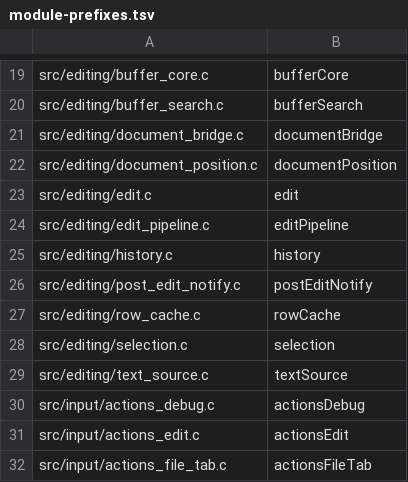
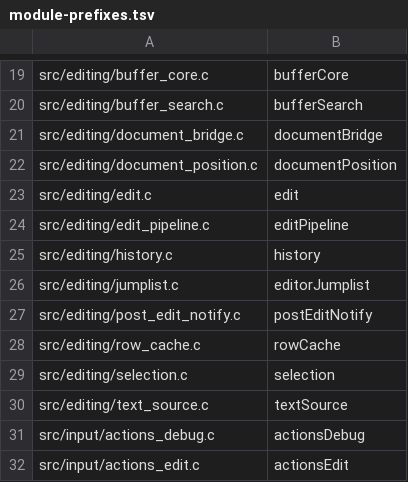
Before and after one commit to kokkoniemi/rotide, a TSV file: tools/module-prefixes.tsv, drawn as a sheet; only a part is shown, gaps mark what is left out; the shorter side is filled out with more unchanged rows; the diff names each change by its address in the sheet, - before the commit and + after, or states it on an @@ line.

Commit message:
implement jumplist (#74)

```diff
--- a/tools/module-prefixes.tsv
+++ b/tools/module-prefixes.tsv
+row 26: src/editing/jumplist.c | editorJumplist
```
Also changed, not shown: 15 other files.
